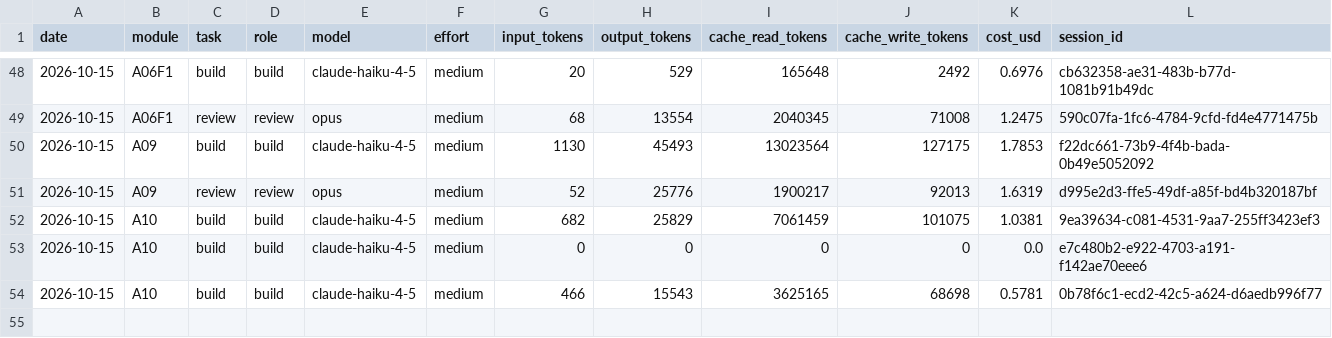
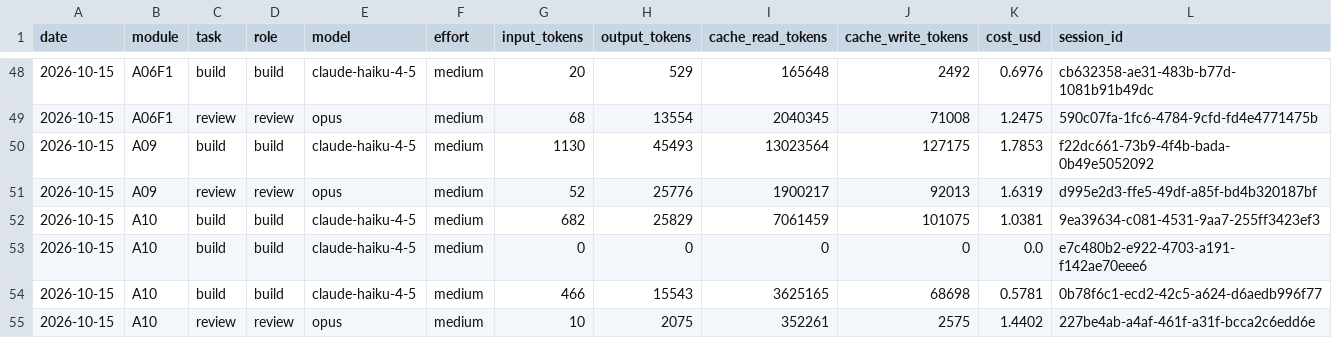
Before and after one commit to vincentlkl/tamanly, a CSV file: api/usage_log.csv, drawn as a sheet; only a part is shown, gaps mark what is left out.

Commit message:
Mobile API A10 review fixes (plan)

```diff
--- a/api/usage_log.csv
+++ b/api/usage_log.csv
@@ -54 +54,2 @@ date,module,task,role,model,effort,input_tokens,output_tokens,cache_read_tokens,
 2026-10-15,A10,build,build,claude-haiku-4-5,medium,466,15543,3625165,68698,0.5781,0b78f6c1-ecd2-42c5-a624-d6aedb996f77
+2026-10-15,A10,review,review,opus,medium,10,2075,352261,2575,1.4402,227be4ab-a4af-461f-a31f-bcca2c6edd6e
```
Also changed, not shown: 3 other files.
